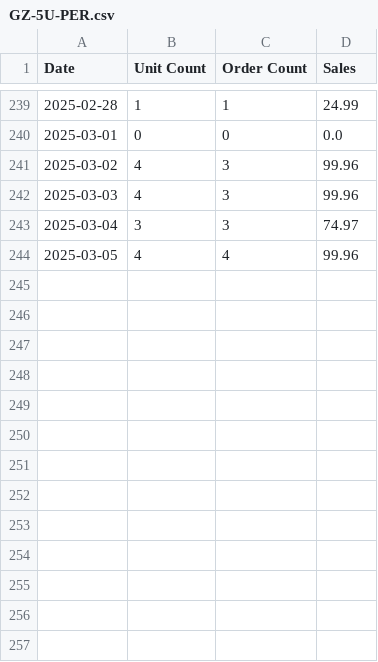
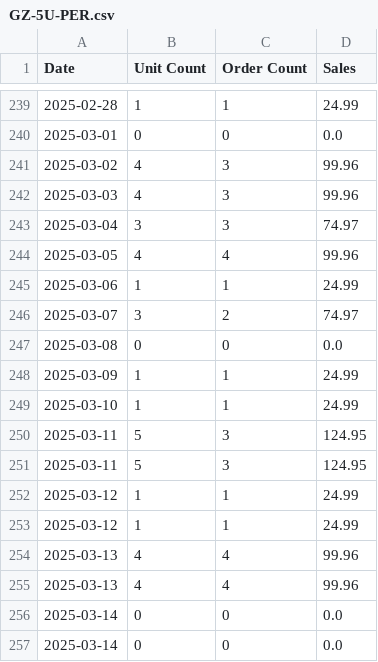
Before and after one commit to schwaaamp/bf-dashboard, a CSV file: csvs/GZ-5U-PER.csv, drawn as a sheet; only a part is shown, gaps mark what is left out; the diff names each change by its address in the sheet, - before the commit and + after, or states it on an @@ line.

```diff
--- a/csvs/GZ-5U-PER.csv
+++ b/csvs/GZ-5U-PER.csv
+row 245: 2025-03-06 | 1 | 1 | 24.99
+row 246: 2025-03-07 | 3 | 2 | 74.97
+row 247: 2025-03-08 | 0 | 0 | 0.0
+row 248: 2025-03-09 | 1 | 1 | 24.99
+row 249: 2025-03-10 | 1 | 1 | 24.99
+row 250: 2025-03-11 | 5 | 3 | 124.95
+row 251: 2025-03-11 | 5 | 3 | 124.95
+row 252: 2025-03-12 | 1 | 1 | 24.99
+row 253: 2025-03-12 | 1 | 1 | 24.99
+row 254: 2025-03-13 | 4 | 4 | 99.96
+row 255: 2025-03-13 | 4 | 4 | 99.96
+row 256: 2025-03-14 | 0 | 0 | 0.0
+row 257: 2025-03-14 | 0 | 0 | 0.0
```
Also changed, not shown: csvs/3M-GMTN-98Q5.csv, csvs/57-LFN2-BBUC.csv, 8 other files.
